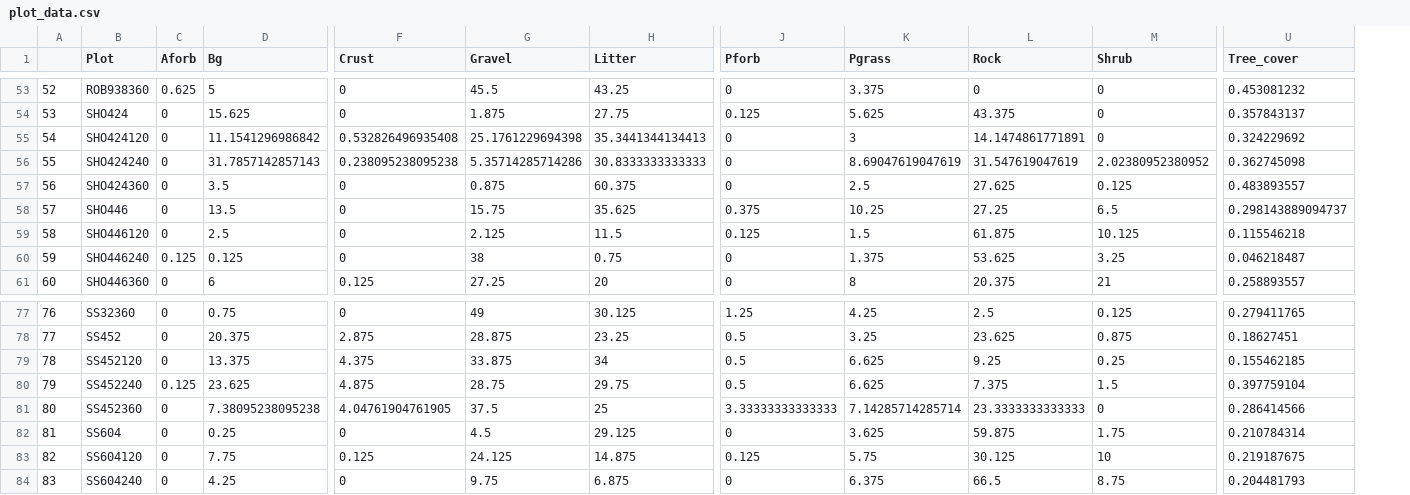
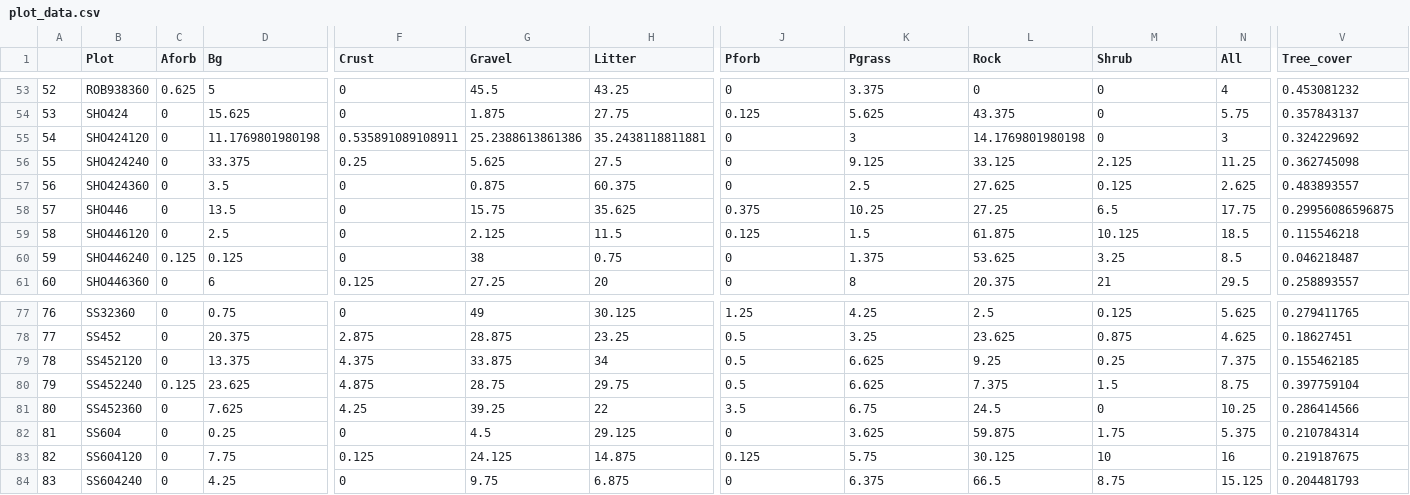
Before and after one commit to flakesw/Flake-and-Weisberg-pinyon-juniper-understory, a CSV file: clean data/plot_data.csv, drawn as a sheet; only a part is shown, gaps mark what is left out; addresses are those after the commit; the diff covers the shown part only; the diff names each change by its address in the sheet, - before the commit and + after, or states it on an @@ line.

```diff
--- a/clean data/plot_data.csv
+++ b/clean data/plot_data.csv
+column N (All), rows 53-61: 4 | 5.75 | 3 | 11.25 | 2.625 | 17.75 | 18.5 | 8.5 | 29.5; rows 77-84: 5.625 | 4.625 | 7.375 | 8.75 | 10.25 | 5.375 | 16 | 15.125
-D55 (Bg): 11.1541296986842
+D55 (Bg): 11.1769801980198
-F55 (Crust): 0.532826496935408
+F55 (Crust): 0.535891089108911
-G55 (Gravel): 25.1761229694398
+G55 (Gravel): 25.2388613861386
-H55 (Litter): 35.3441344134413
+H55 (Litter): 35.2438118811881
-L55 (Rock): 14.1474861771891
+L55 (Rock): 14.1769801980198
-D56 (Bg): 31.7857142857143
+D56 (Bg): 33.375
-F56 (Crust): 0.238095238095238
+F56 (Crust): 0.25
-G56 (Gravel): 5.35714285714286
+G56 (Gravel): 5.625
-H56 (Litter): 30.8333333333333
+H56 (Litter): 27.5
-K56 (Pgrass): 8.69047619047619
+K56 (Pgrass): 9.125
-L56 (Rock): 31.547619047619
+L56 (Rock): 33.125
-M56 (Shrub): 2.02380952380952
+M56 (Shrub): 2.125
-V58 (Tree_cover): 0.298143889094737
+V58 (Tree_cover): 0.29956086596875
-D81 (Bg): 7.38095238095238
+D81 (Bg): 7.625
-F81 (Crust): 4.04761904761905
+F81 (Crust): 4.25
-G81 (Gravel): 37.5
+G81 (Gravel): 39.25
-H81 (Litter): 25
+H81 (Litter): 22
-J81 (Pforb): 3.33333333333333
+J81 (Pforb): 3.5
-K81 (Pgrass): 7.14285714285714
+K81 (Pgrass): 6.75
-L81 (Rock): 23.3333333333333
+L81 (Rock): 24.5
```
Also changed, not shown: 1 added row, 1 removed row and 35 edited cells elsewhere in this file, 4 other files.
